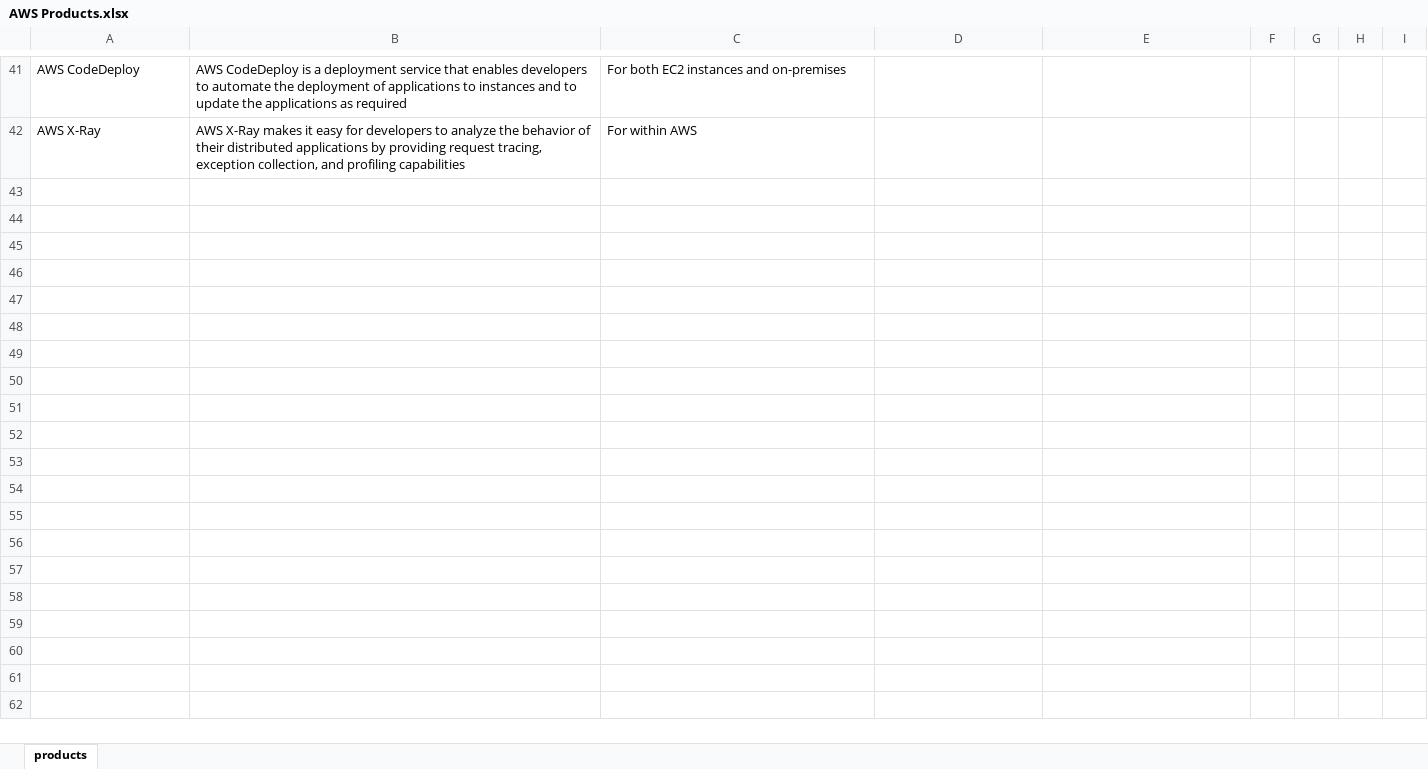
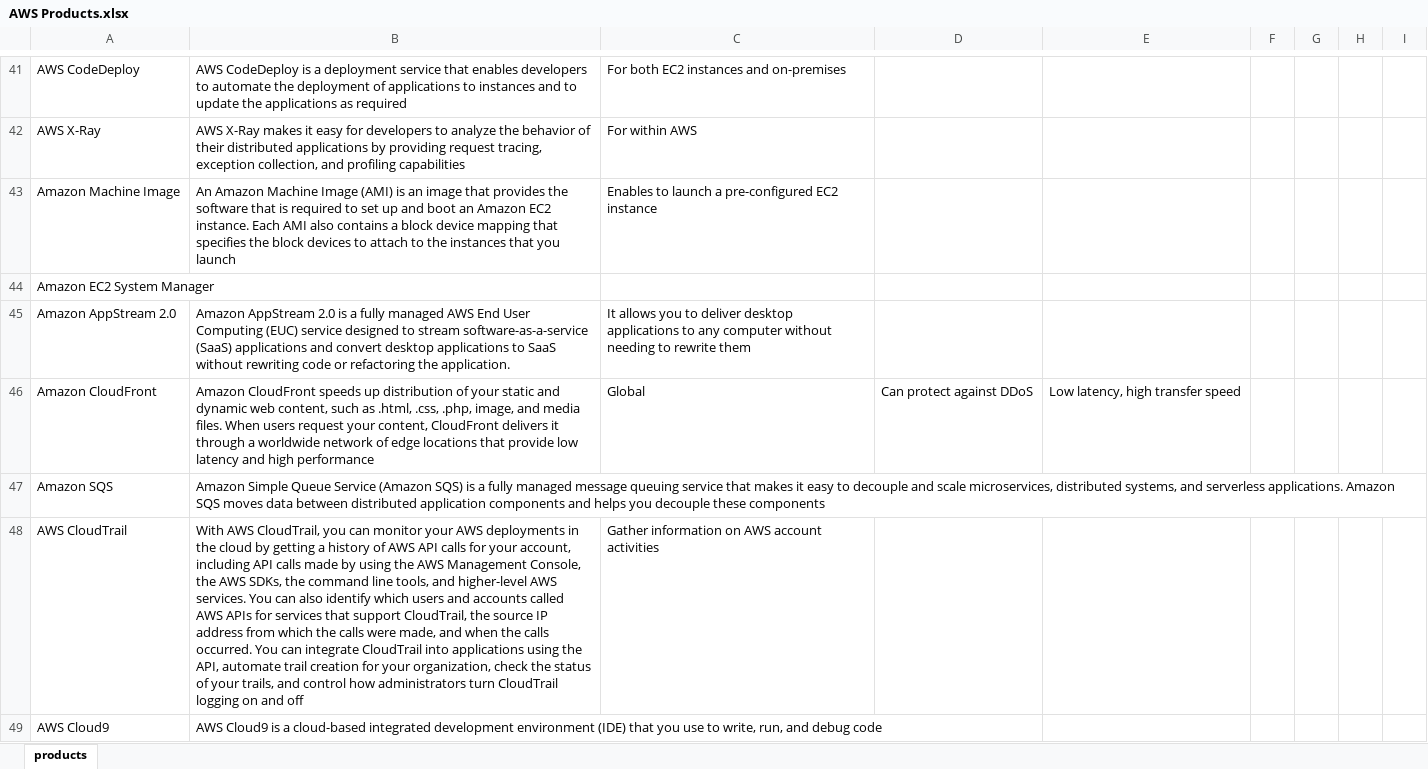
Before and after one commit to bce99/AWS-Certifications, an Excel workbook: AWS Cloud Practitioner/AWS Products.xlsx, sheet products, drawn as a sheet; only a part is shown, gaps mark what is left out; values as stored, in another font and other column widths than the file's, no borders; charts and pictures not drawn; the diff covers the shown part only; the diff names each change by its address in the sheet, - before the commit and + after, or states it on an @@ line.

Commit message:
AWS products and features

```diff
--- a/AWS Cloud Practitioner/AWS Products.xlsx (sheet products)
+++ b/AWS Cloud Practitioner/AWS Products.xlsx (sheet products)
+row 43: Amazon Machine Image | An Amazon Machine Image (AMI) is an image that provides the software that is required to set up and boot an Amazon EC2 instance. Each AMI also contains a block device mapping that specifies the block devices to attach to the instances that you launch | Enables to launch a pre-configured EC2 instance
+row 44: Amazon EC2 System Manager
+row 45: Amazon AppStream 2.0 | Amazon AppStream 2.0 is a fully managed AWS End User Computing (EUC) service designed to stream software-as-a-service (SaaS) applications and convert desktop applications to SaaS without rewriting code or refactoring the application. | It allows you to deliver desktop applications to any computer without needing to rewrite them
+row 46: Amazon CloudFront | Amazon CloudFront speeds up distribution of your static and dynamic web content, such as .html, .css, .php, image, and media files. When users request your content, CloudFront delivers it through a worldwide network of edge locations that provide low latency and high performance | Global | Can protect against DDoS | Low latency, high transfer speed
+row 47: Amazon SQS | Amazon Simple Queue Service (Amazon SQS) is a fully managed message queuing service that makes it easy to decouple and scale microservices, distributed systems, and serverless applications. Amazon SQS moves data between distributed application components and helps you decouple these components
+row 48: AWS CloudTrail | With AWS CloudTrail, you can monitor your AWS deployments in the cloud by getting a history of AWS API calls for your account, including API calls made by using the AWS Management Console, the AWS SDKs, the command line tools, and higher-level AWS services. You can also identify which users and accounts called AWS APIs for services that support CloudTrail, the source IP address from which the calls were made, and when the calls occurred. You can integrate CloudTrail into applications using the API, automate trail creation for your organization, check the status of your trails, and control how administrators turn CloudTrail logging on and off | Gather information on AWS account activities
+row 49: AWS Cloud9 | AWS Cloud9 is a cloud-based integrated development environment (IDE) that you use to write, run, and debug code
```
Also changed, not shown: 6 added rows, 8 edited cells and cell formats elsewhere in this sheet, charts or pictures.
